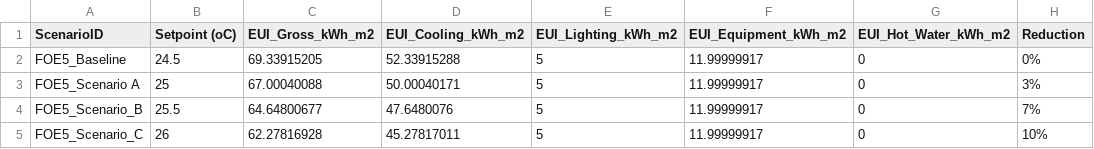
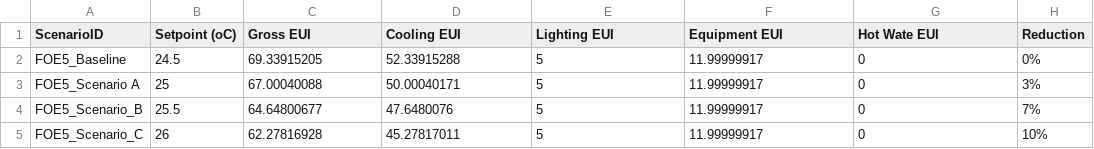
Before and after one commit to tongshanshan117/UBEM_Platform, a CSV file: FOE5_scenario_setpoints.csv, drawn as a sheet.

Commit message:
Add files via upload

```diff
--- a/FOE5_scenario_setpoints.csv
+++ b/FOE5_scenario_setpoints.csv
@@ -1,2 +1,2 @@
-ScenarioID,Setpoint (oC),EUI_Gross_kWh_m2,EUI_Cooling_kWh_m2,EUI_Lighting_kWh_m2,EUI_Equipment_kWh_m2,EUI_Hot_Water_kWh_m2,Reduction
+ScenarioID,Setpoint (oC),Gross EUI,Cooling EUI,Lighting EUI,Equipment EUI,Hot Wate EUI,Reduction
 FOE5_Baseline,24.5,69.33915205,52.33915288,5,11.99999917,0,0%
```
